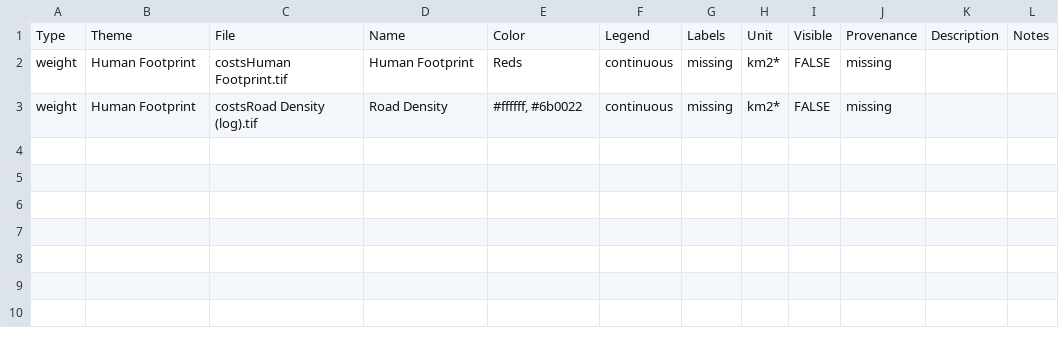
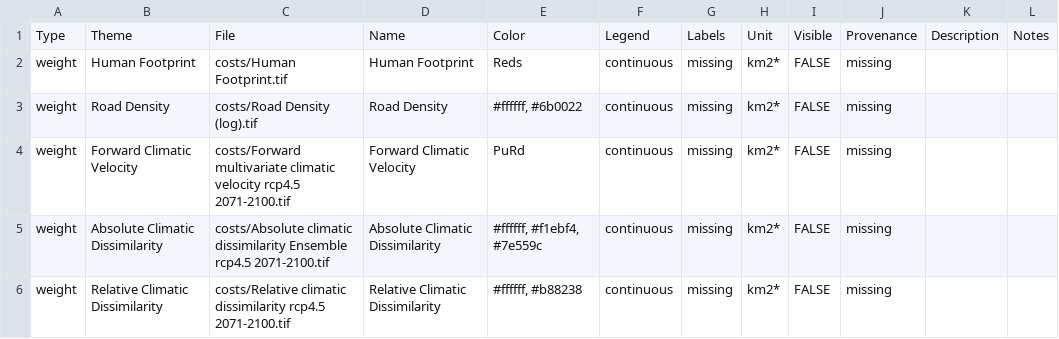
Before and after one commit to csl-unbc/CAP-BC-Webtool, a CSV file: inst/extdata/data/cap-bc-metadata/cap-bc-costs-metadata.csv, drawn as a sheet.

Commit message:
Added climate velocity and others to cost layers

```diff
--- a/inst/extdata/data/cap-bc-metadata/cap-bc-costs-metadata.csv
+++ b/inst/extdata/data/cap-bc-metadata/cap-bc-costs-metadata.csv
@@ -1,3 +1,6 @@
 Type,Theme,File,Name,Color,Legend,Labels,Unit,Visible,Provenance,Description,Notes
-weight,Human Footprint,costsHuman Footprint.tif,Human Footprint,Reds,continuous,missing,km2*,FALSE,missing,,
-weight,Human Footprint,costsRoad Density (log).tif,Road Density,"#ffffff, #6b0022",continuous,missing,km2*,FALSE,missing,,
+weight,Human Footprint,costs/Human Footprint.tif,Human Footprint,Reds,continuous,missing,km2*,FALSE,missing,,
+weight,Road Density,costs/Road Density (log).tif,Road Density,"#ffffff, #6b0022",continuous,missing,km2*,FALSE,missing,,
+weight,Forward Climatic Velocity,costs/Forward multivariate climatic velocity rcp4.5 2071-2100.tif,Forward Climatic Velocity,PuRd,continuous,missing,km2*,FALSE,missing,,
+weight,Absolute Climatic Dissimilarity,costs/Absolute climatic dissimilarity Ensemble rcp4.5 2071-2100.tif,Absolute Climatic Dissimilarity,"#ffffff, #f1ebf4, #7e559c",continuous,missing,km2*,FALSE,missing,,
+weight,Relative Climatic Dissimilarity,costs/Relative climatic dissimilarity rcp4.5 2071-2100.tif,Relative Climatic Dissimilarity,"#ffffff, #b88238",continuous,missing,km2*,FALSE,missing,,
```
Also changed, not shown: 1 other file.
